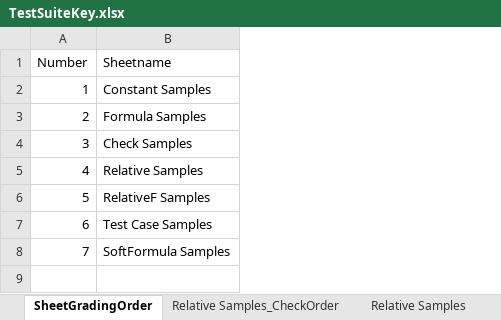
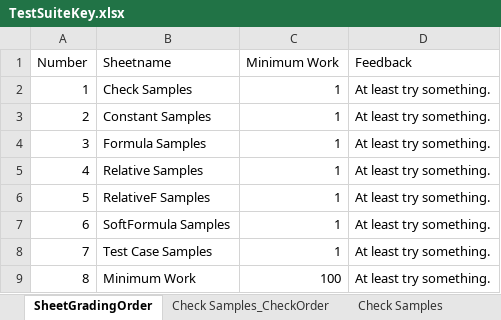
Before and after one commit to cmusv/pysheetgrader-core, an Excel workbook: excel/TestSuiteKey.xlsx, sheet SheetGradingOrder, drawn as a sheet; values as stored, in another font and other column widths than the file's, no borders; addresses are those after the commit; the diff names each change by its address in the sheet, - before the commit and + after, or states it on an @@ line.

Commit message:
Grading Strategy Testing and add single test suite

```diff
--- a/excel/TestSuiteKey.xlsx (sheet SheetGradingOrder)
+++ b/excel/TestSuiteKey.xlsx (sheet SheetGradingOrder)
+column C (Minimum Work), rows 3-6: all 1; rows 8-9: 1 | 100
+column D (Feedback), rows 3-6: all At least try something.; rows 8-9: At least try something. | At least try something.
@@ row 4 moved to row 2: 1 @@
@@ column A (Number) renumbered from row 3 down @@
+row 7: 6 | SoftFormula Samples | 1 | At least try something.
-B9 (Sheetname): SoftFormula Samples
+B9 (Sheetname): Minimum Work
```
Also changed, not shown: sheet Relative Samples, sheet RelativeF Samples, sheet Relative Samples_CheckOrder, sheet Formula Samples_CheckOrder, sheet Formula Samples, sheet RelativeF Samples_CheckOrder, 6 more sheets, other sheet tabs, formulas that keep their value, excel/TestSuiteSubmission.xlsx, 1 other file.
